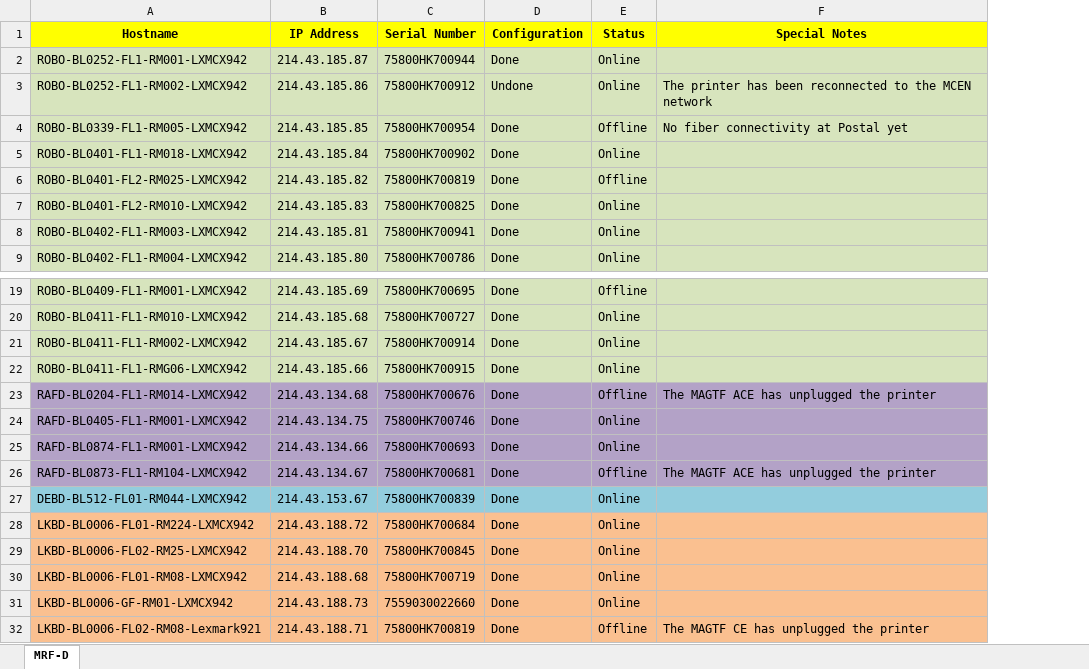
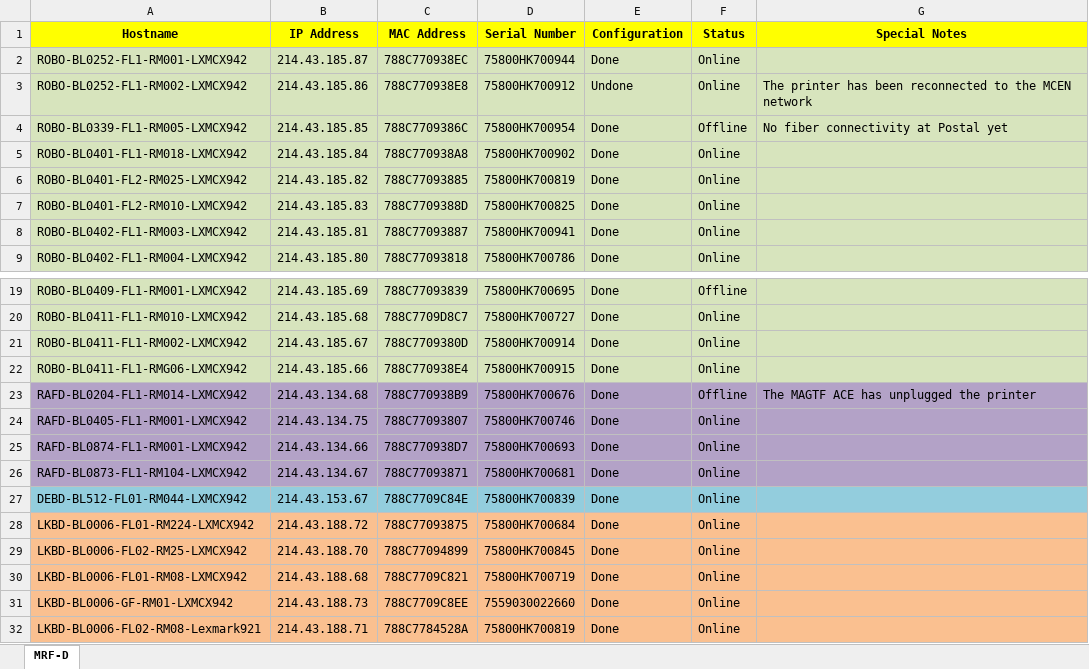
Before and after one commit to ESCOBAR-ROOMLAB/CrayonEaters_Ultimate-Printer-Checker, an Excel workbook: Printer_Fleet_Table.xlsx, sheet MRF-D, drawn as a sheet; only a part is shown, gaps mark what is left out; values as stored, in another font and other column widths than the file's, no borders; conditional formats and table styles not drawn; addresses are those after the commit; the diff names each change by its address in the sheet, - before the commit and + after, or states it on an @@ line.

Commit message:
Fully Operational: added automatic close of EXCEL if open when starting the script, also automatic open of EXCEL and HTML Report at the end, and updated banner and text logs. This new fucntionalities are defined on fucntions in the correspondednt modules.

```diff
--- a/Printer_Fleet_Table.xlsx (sheet MRF-D)
+++ b/Printer_Fleet_Table.xlsx (sheet MRF-D)
+column C (MAC Address), rows 2-9: 788C770938EC | 788C770938E8 | 788C7709386C | 788C770938A8 | 788C77093885 | 788C7709388D | 788C77093887 | 788C77093818; rows 19-32: 788C77093839 | 788C7709D8C7 | 788C7709380D | 788C770938E4 | 788C770938B9 | 788C77093807 | 788C770938D7 | 788C77093871 | 788C7709C84E | 788C77093875 | 788C77094899 | 788C7709C821 | 788C7709C8EE | 788C7784528A
-F6 (Status): Offline
+F6 (Status): Online
-F26 (Status): Offline
+F26 (Status): Online
-G26 (Special Notes): The MAGTF ACE has unplugged the printer
+G26 (Special Notes): (empty)
-F32 (Status): Offline
+F32 (Status): Online
-G32 (Special Notes): The MAGTF CE has unplugged the printer
+G32 (Special Notes): (empty)
```
Also changed, not shown: 9 other files.
